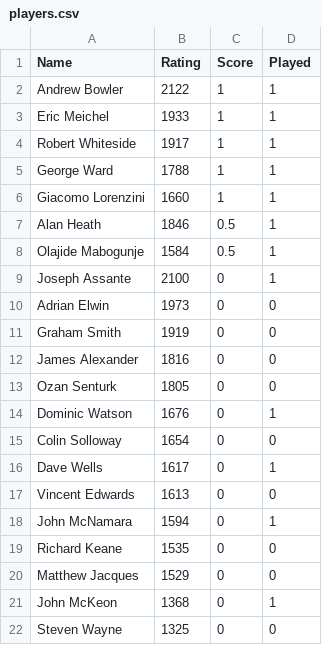
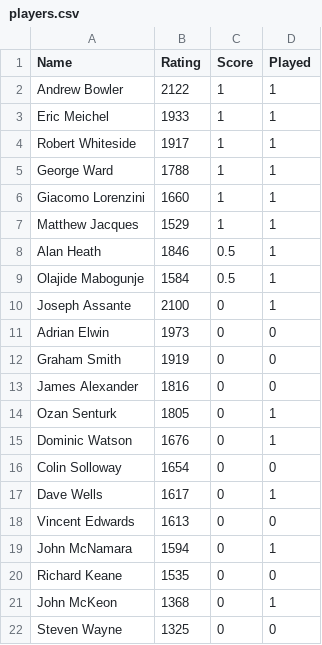
Before and after one commit to MiltonKeynesChessClub/clubwebsite, a CSV file: _data/results/internal/2026/openswiss/players.csv, drawn as a sheet.

```diff
--- a/_data/results/internal/2026/openswiss/players.csv
+++ b/_data/results/internal/2026/openswiss/players.csv
@@ -6,2 +6,3 @@ George Ward,1788,1,1
 Giacomo Lorenzini,1660,1,1
+Matthew Jacques,1529,1,1
 Alan Heath,1846,0.5,1
@@ -12,3 +13,3 @@ Graham Smith,1919,0,0
 James Alexander,1816,0,0
-Ozan Senturk,1805,0,0
+Ozan Senturk,1805,0,1
 Dominic Watson,1676,0,1
@@ -19,3 +20,2 @@ John McNamara,1594,0,1
 Richard Keane,1535,0,0
-Matthew Jacques,1529,0,0
 John McKeon,1368,0,1
```
Also changed, not shown: _data/results/internal/2026/openswiss/pairings.csv.
